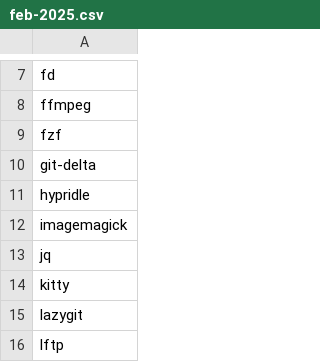
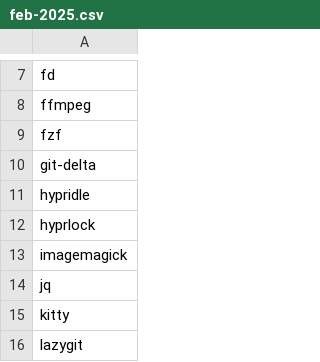
Before and after one commit to utono/install, a CSV file: paclists/feb-2025.csv, drawn as a sheet; only a part is shown, gaps mark what is left out; the shorter side is filled out with more unchanged rows.

```diff
--- a/paclists/feb-2025.csv
+++ b/paclists/feb-2025.csv
@@ -11,2 +11,3 @@ git-delta
 hypridle
+hyprlock
 imagemagick
```
Also changed, not shown: 2 other files.
